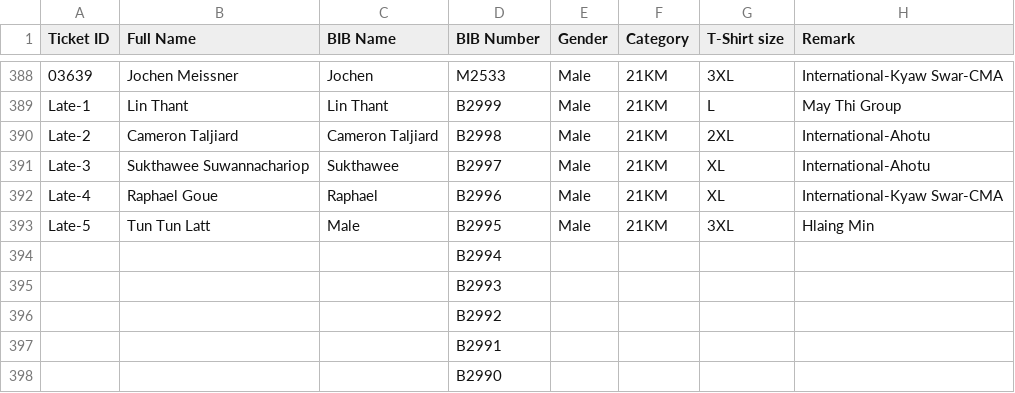
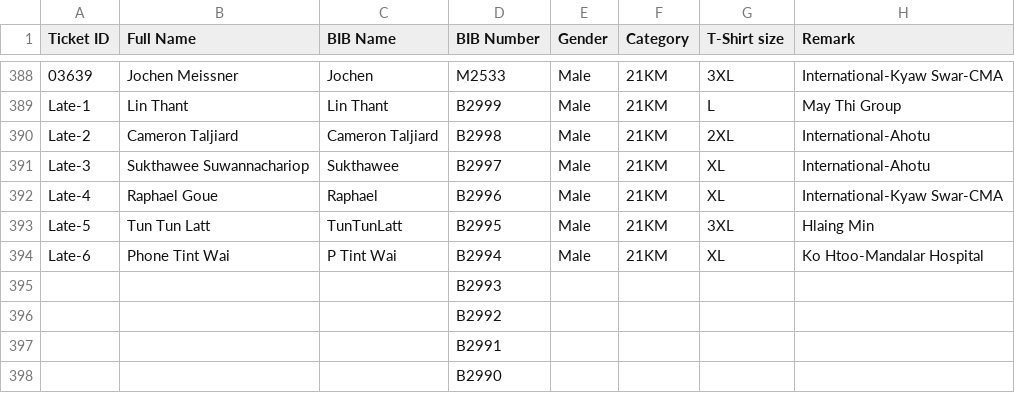
Before and after one commit to runderfulmyanmar-dotcom/bagan-marathon-2026, a CSV file: assets/21Km.csv, drawn as a sheet; only a part is shown, gaps mark what is left out.

Commit message:
Update 21Km.csv

```diff
--- a/assets/21Km.csv
+++ b/assets/21Km.csv
@@ -392,4 +392,4 @@ Late-3,Sukthawee Suwannachariop,Sukthawee,B2997,Male,21KM,XL,International-Ahotu
 Late-4,Raphael Goue,Raphael,B2996,Male,21KM,XL,International-Kyaw Swar-CMA
-Late-5,Tun Tun Latt,Male,B2995,Male,21KM,3XL,Hlaing Min
-,,,B2994,,,,
+Late-5,Tun Tun Latt,TunTunLatt,B2995,Male,21KM,3XL,Hlaing Min
+Late-6,Phone Tint Wai,P Tint Wai,B2994,Male,21KM,XL,Ko Htoo-Mandalar Hospital
 ,,,B2993,,,,
```
